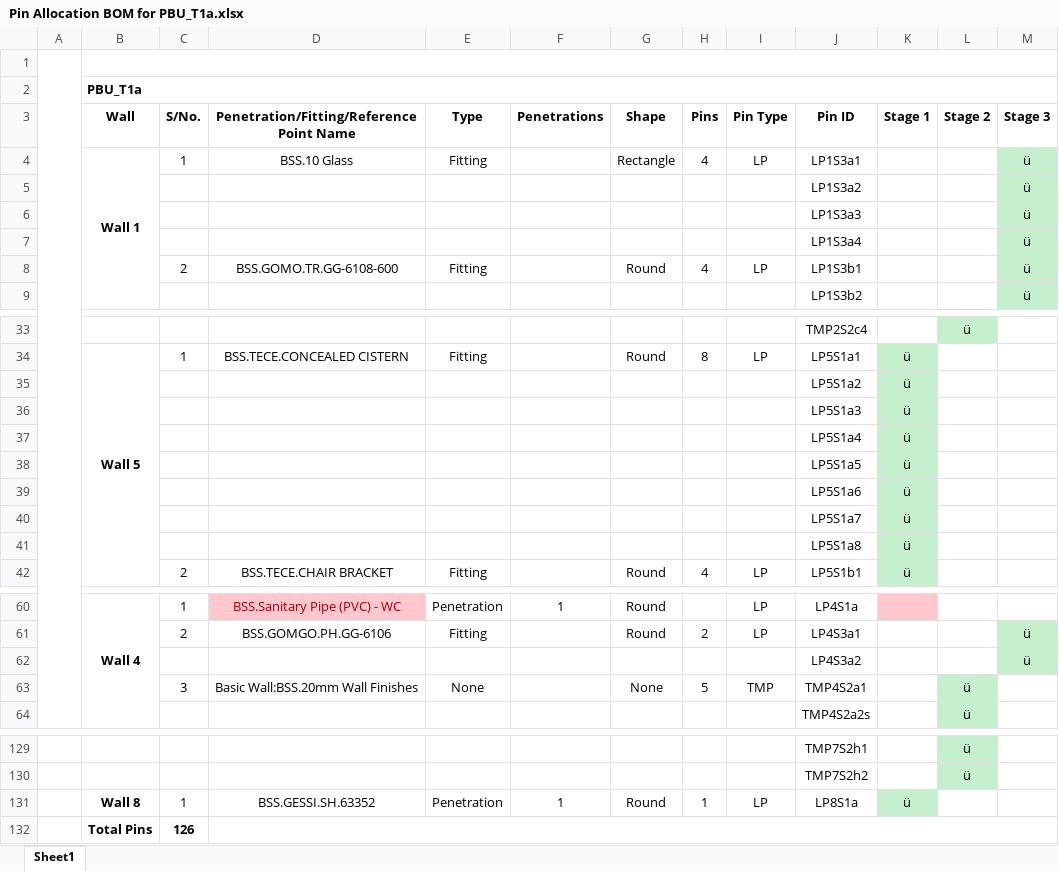
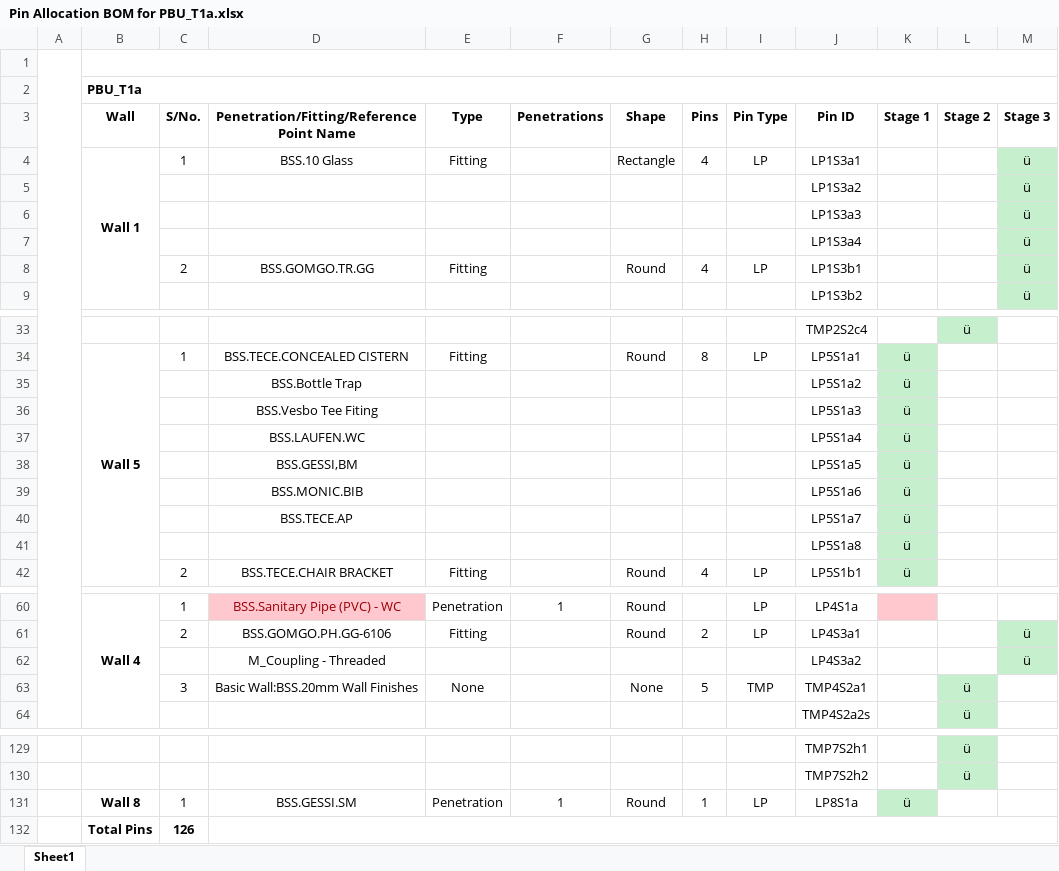
Before and after one commit to mokzhizhuan/GreyForm_UIs, an Excel workbook: Greyform/Python_Application/Pin Allocation BOM for PBU_T1a.xlsx, sheet Sheet1, drawn as a sheet; only a part is shown, gaps mark what is left out; values as stored, in another font and other column widths than the file's, no borders; the diff names each change by its address in the sheet, - before the commit and + after, or states it on an @@ line.

```diff
--- a/Greyform/Python_Application/Pin Allocation BOM for PBU_T1a.xlsx (sheet Sheet1)
+++ b/Greyform/Python_Application/Pin Allocation BOM for PBU_T1a.xlsx (sheet Sheet1)
-D8: BSS.GOMO.TR.GG-6108-600
+D8: BSS.GOMGO.TR.GG
-D35: (empty)
+D35: BSS.Bottle Trap
-D36: (empty)
+D36: BSS.Vesbo Tee Fiting
-D37: (empty)
+D37: BSS.LAUFEN.WC
-D38: (empty)
+D38: BSS.GESSI,BM
-D39: (empty)
+D39: BSS.MONIC.BIB
-D40: (empty)
+D40: BSS.TECE.AP
-D62: (empty)
+D62: M_Coupling - Threaded
-D131: BSS.GESSI.SH.63352
+D131: BSS.GESSI.SM
```
Also changed, not shown: Greyform/Python_Application/exporteddatassss(with TMP)(draft)(tetra).xlsx, 4 other files.
